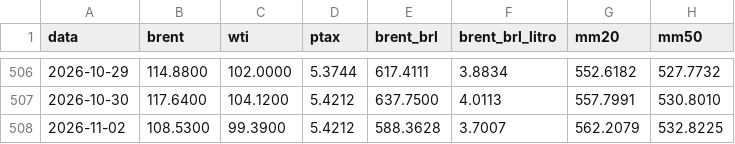
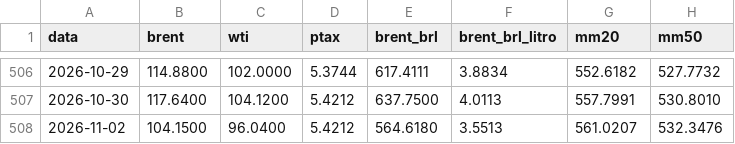
Before and after one commit to gzfposto/painel-combustiveis, a CSV file: dados/brent_brl.csv, drawn as a sheet; only a part is shown, gaps mark what is left out.

```diff
--- a/dados/brent_brl.csv
+++ b/dados/brent_brl.csv
@@ -507,2 +507,2 @@ data,brent,wti,ptax,brent_brl,brent_brl_litro,mm20,mm50
 2026-10-30,117.6400,104.1200,5.4212,637.7500,4.0113,557.7991,530.8010
-2026-11-02,108.5300,99.3900,5.4212,588.3628,3.7007,562.2079,532.8225
+2026-11-02,104.1500,96.0400,5.4212,564.6180,3.5513,561.0207,532.3476
```
Also changed, not shown: dados/petroleo.csv, 1 other file.
